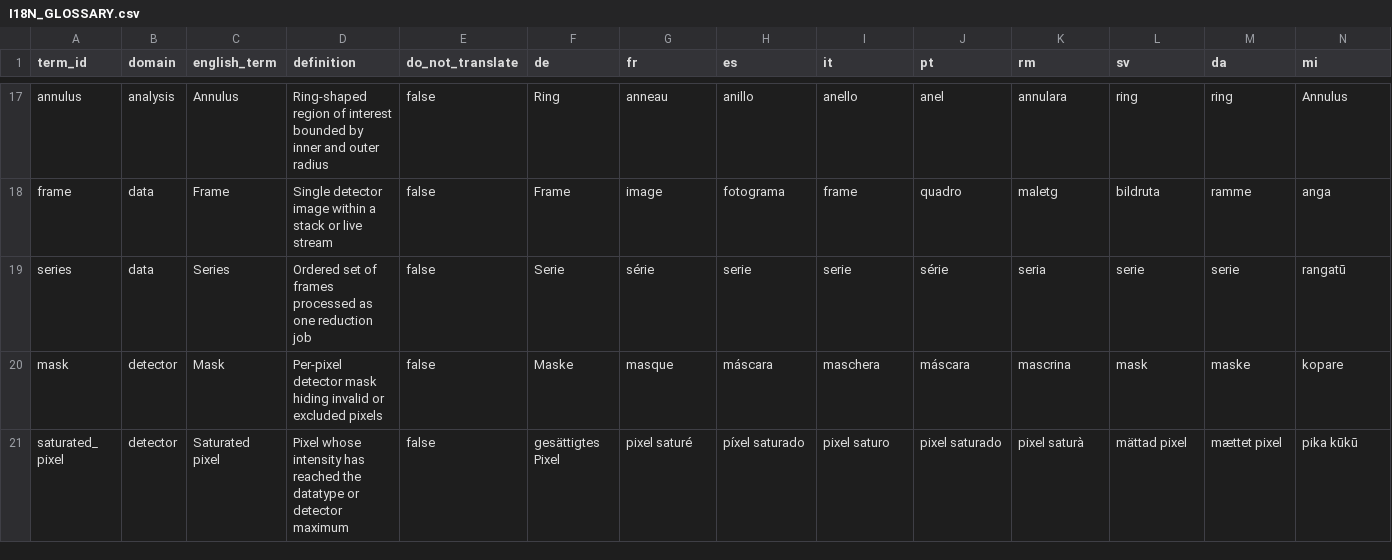
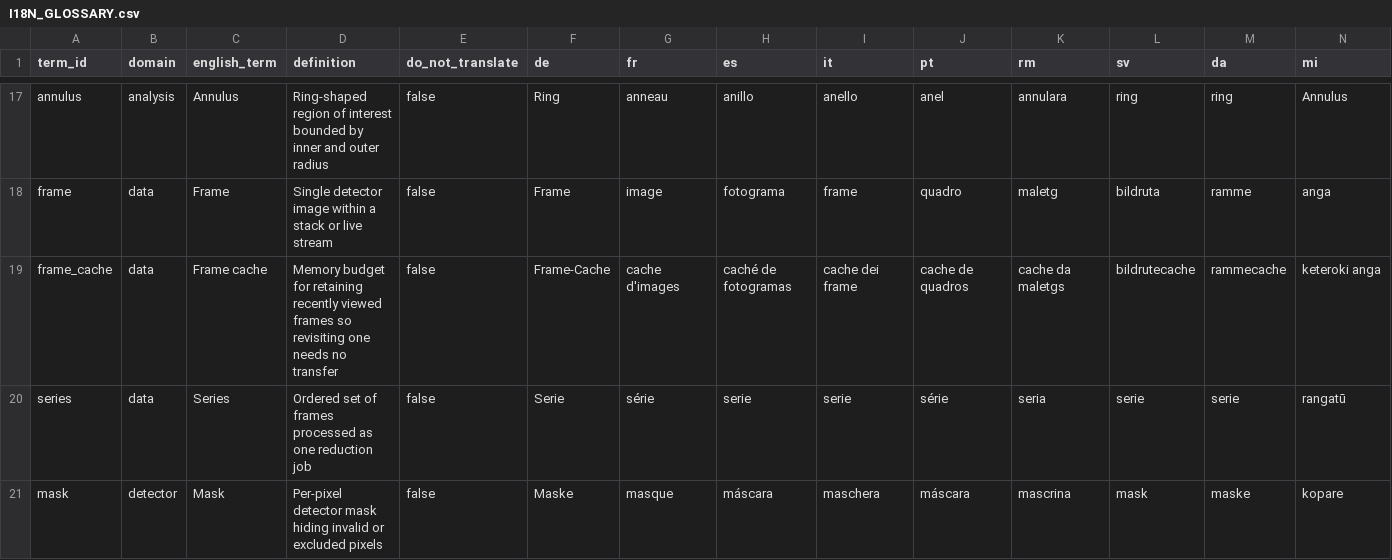
Before and after one commit to SaschaAndresGrimm/ALBIS, a CSV file: docs/I18N_GLOSSARY.csv, drawn as a sheet; only a part is shown, gaps mark what is left out; the shorter side is filled out with more unchanged rows; rows hold the shown columns only; the diff names each change by its address in the sheet, - before the commit and + after, or states it on an @@ line.

Commit message:
feat(ui): expose the frame cache size in Settings
The frame cache was config-file-only, which is the wrong place for the one
setting with a visible failure mode: a user hitting memory pressure needs a
way to turn it down, and editing albis.config.json is not discoverable.

Added to Settings -> Viewer as a number field, clamped 0..4096 to match the
backend, with 0 documented in the label as the way to switch it off. Settings
fields carry no hint text, so the unit and the disable value have to be in
the label itself.

The section description said "Interaction hints and pixel label behavior",
which no longer covered its contents; it now mentions frame memory too.

Per docs/I18N_REVIEW_GUIDE.md the glossary comes first, so frame_cache is
added to docs/I18N_GLOSSARY.csv derived from the existing per-language frame
term, then both strings translated across all 13 locales. review:i18n reports
the same untranslated and hardcoded counts as before the change.

Three of 23 config keys remain deliberately config-only:
server.compression (auto suits everyone; the only reason to change it is a
reverse proxy, whose operator is already editing config), and
launcher.debug_macos_events plus launcher.startup_health_timeout_sec, which
are a developer trace flag and startup plumbing that acts before any UI
exists.

```diff
--- a/docs/I18N_GLOSSARY.csv
+++ b/docs/I18N_GLOSSARY.csv
+row 19: frame_cache | data | Frame cache | Memory budget for retaining recently viewed frames so revisiting one needs no transfer | false | Frame-Cache | cache d'images | caché de fotogramas | cache dei frame | cache de quadros | cache da maletgs | bildrutecache | rammecache | keteroki anga
```
Also changed, not shown: 19 other files.
